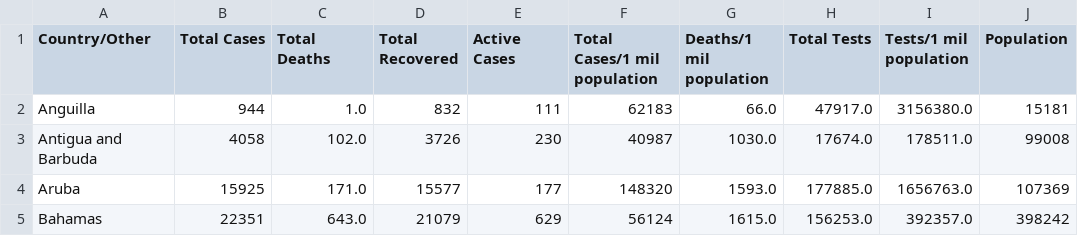
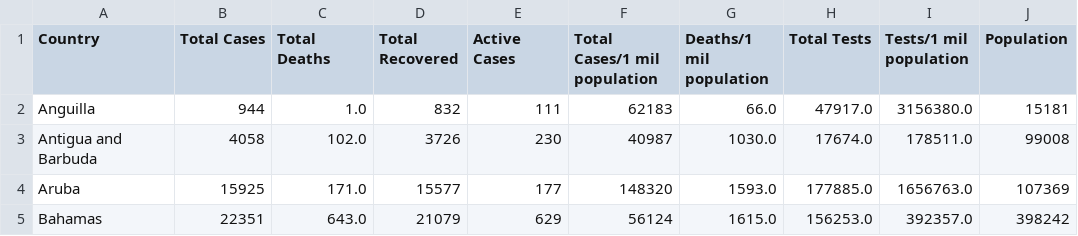
Before and after one commit to changary1994/CISC3140-Lab3, a CSV file: data/covid_NA_dataset.csv, drawn as a sheet; only a part is shown.

Commit message:
Update covid_NA_dataset.csv
change header for clarity

```diff
--- a/data/covid_NA_dataset.csv
+++ b/data/covid_NA_dataset.csv
@@ -1,2 +1,2 @@
-Country/Other,Total Cases,Total Deaths,Total Recovered,Active Cases,Total Cases/1 mil population,Deaths/1 mil population,Total Tests,Tests/1 mil population,Population
+Country,Total Cases,Total Deaths,Total Recovered,Active Cases,Total Cases/1 mil population,Deaths/1 mil population,Total Tests,Tests/1 mil population,Population
 Anguilla,944,1.0,832,111,62183,66.0,47917.0,3156380.0,15181
```
